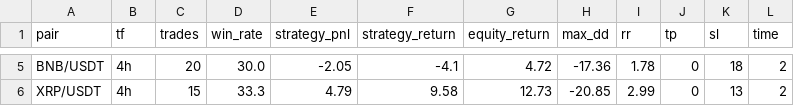
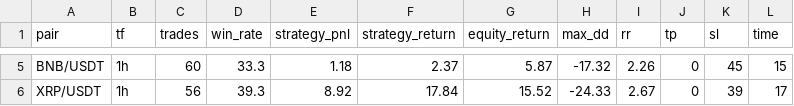
Before and after one commit to peterondrus26/crypto-research-technical, a CSV file: batch_breakout.csv, drawn as a sheet; only a part is shown, gaps mark what is left out; the diff covers the shown part only; the diff names each change by its address in the sheet, - before the commit and + after, or states it on an @@ line.

```diff
--- a/batch_breakout.csv
+++ b/batch_breakout.csv
-B5:B6 (tf): 4h
+B5:B6 (tf): 1h
-C5 (trades): 20
+C5 (trades): 60
-D5 (win_rate): 30.0
+D5 (win_rate): 33.3
-E5 (strategy_pnl): -2.05
+E5 (strategy_pnl): 1.18
-F5 (strategy_return): -4.1
+F5 (strategy_return): 2.37
-G5 (equity_return): 4.72
+G5 (equity_return): 5.87
-H5 (max_dd): -17.36
+H5 (max_dd): -17.32
-I5 (rr): 1.78
+I5 (rr): 2.26
-K5 (sl): 18
+K5 (sl): 45
-L5 (time): 2
+L5 (time): 15
-C6 (trades): 15
+C6 (trades): 56
-D6 (win_rate): 33.3
+D6 (win_rate): 39.3
-E6 (strategy_pnl): 4.79
+E6 (strategy_pnl): 8.92
-F6 (strategy_return): 9.58
+F6 (strategy_return): 17.84
-G6 (equity_return): 12.73
+G6 (equity_return): 15.52
-H6 (max_dd): -20.85
+H6 (max_dd): -24.33
-I6 (rr): 2.99
+I6 (rr): 2.67
-K6 (sl): 13
+K6 (sl): 39
-L6 (time): 2
+L6 (time): 17
```
Also changed, not shown: 30 edited cells elsewhere in this file, 1 other file.
